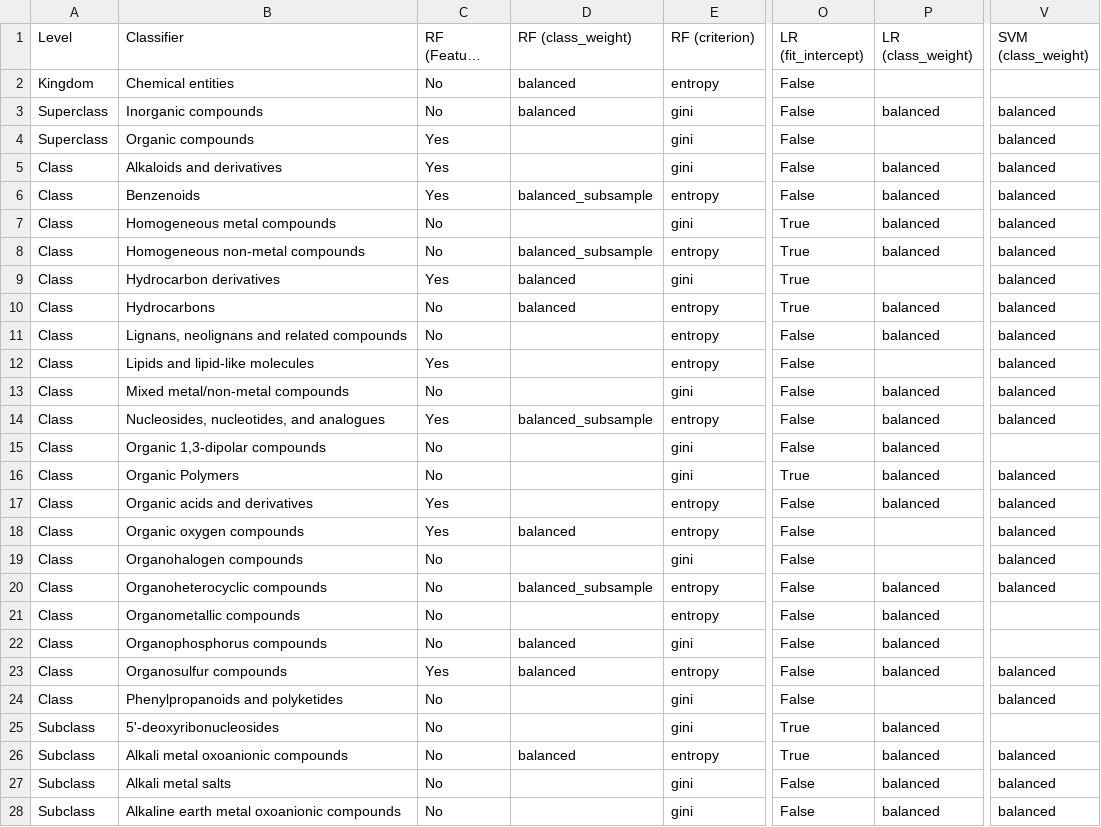
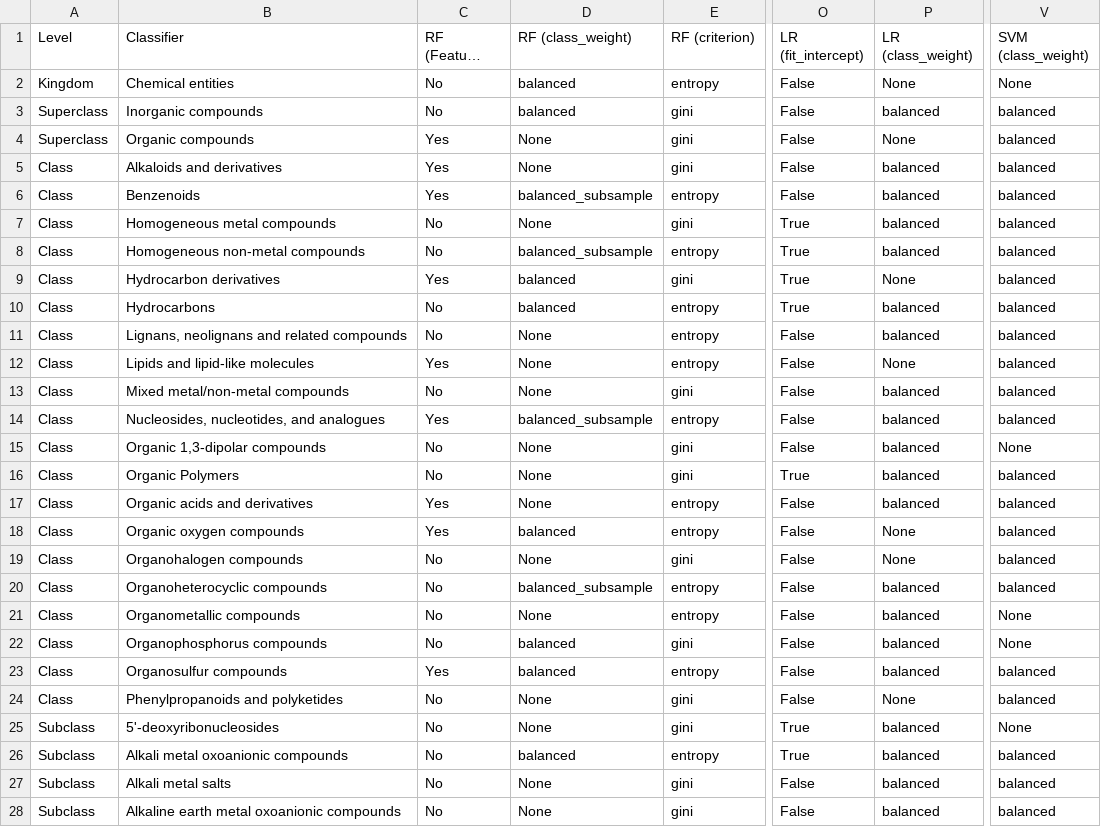
Before and after one commit to hdssilva/MetaboCF, a CSV file: Supplementary_material/Table S2.csv, drawn as a sheet; only a part is shown, gaps mark what is left out; long unchanged cells end in …; the diff covers the shown part only; the diff names each change by its address in the sheet, - before the commit and + after, or states it on an @@ line.

Commit message:
updated table

```diff
--- a/Supplementary_material/Table S2.csv
+++ b/Supplementary_material/Table S2.csv
-P2 (LR (class_weight)): (empty)
+P2 (LR (class_weight)): None
-V2 (SVM (class_weight)): (empty)
+V2 (SVM (class_weight)): None
-D4:D5 (RF (class_weight)): (empty)
+D4:D5 (RF (class_weight)): None
-P4 (LR (class_weight)): (empty)
+P4 (LR (class_weight)): None
-D7 (RF (class_weight)): (empty)
+D7 (RF (class_weight)): None
-P9 (LR (class_weight)): (empty)
+P9 (LR (class_weight)): None
-D11:D13 (RF (class_weight)): (empty)
+D11:D13 (RF (class_weight)): None
-P12 (LR (class_weight)): (empty)
+P12 (LR (class_weight)): None
-D15:D17 (RF (class_weight)): (empty)
+D15:D17 (RF (class_weight)): None
-V15 (SVM (class_weight)): (empty)
+V15 (SVM (class_weight)): None
-P18:P19 (LR (class_weight)): (empty)
+P18:P19 (LR (class_weight)): None
-D19 (RF (class_weight)): (empty)
+D19 (RF (class_weight)): None
-D21 (RF (class_weight)): (empty)
+D21 (RF (class_weight)): None
-V21:V22 (SVM (class_weight)): (empty)
+V21:V22 (SVM (class_weight)): None
-D24:D25 (RF (class_weight)): (empty)
+D24:D25 (RF (class_weight)): None
-P24 (LR (class_weight)): (empty)
+P24 (LR (class_weight)): None
-V25 (SVM (class_weight)): (empty)
+V25 (SVM (class_weight)): None
-D27:D28 (RF (class_weight)): (empty)
+D27:D28 (RF (class_weight)): None
```
Also changed, not shown: 159 edited cells elsewhere in this file.
